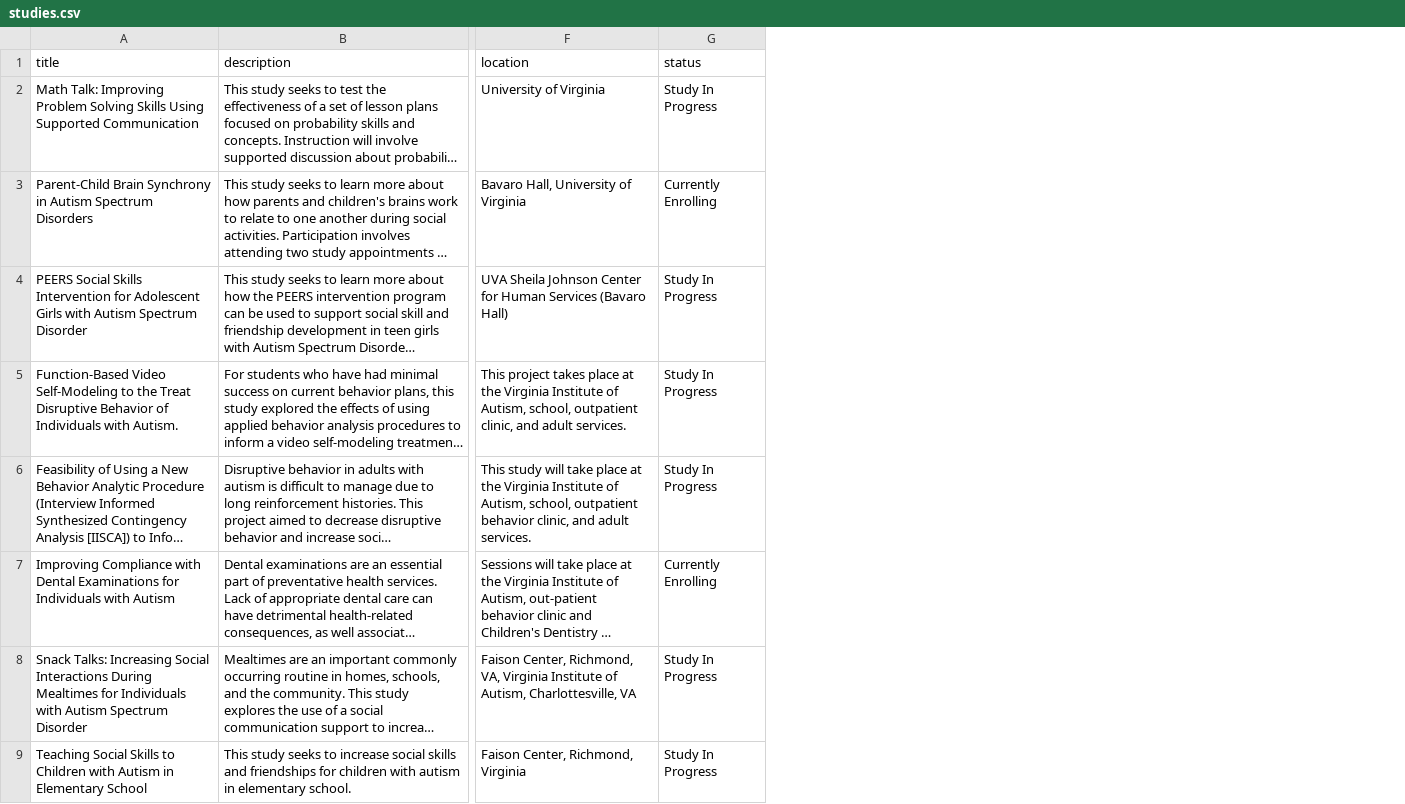
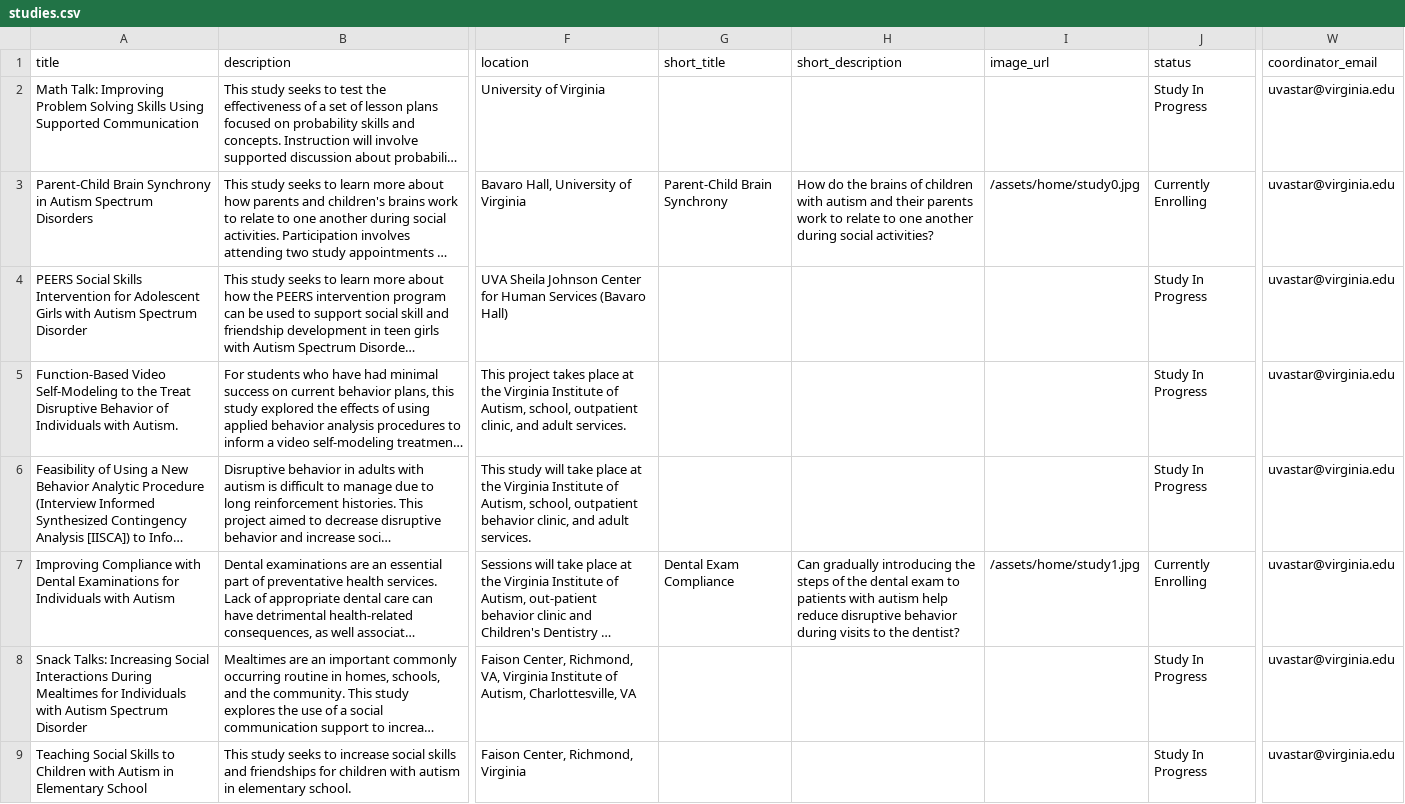
Before and after one commit to autismdrive/autismdrive, a CSV file: backend/example_data/studies.csv, drawn as a sheet; only a part is shown, gaps mark what is left out; long unchanged cells end in …; the diff names each change by its address in the sheet, - before the commit and + after, or states it on an @@ line.

Commit message:
add coordinator email to example data and data loader for studies.

```diff
--- a/backend/example_data/studies.csv
+++ b/backend/example_data/studies.csv
+column G (short_title), rows 3-7: Parent-Child Brain Synchrony |  |  |  | Dental Exam Compliance
+column H (short_description), rows 3-7: How do the brains of children with autism and their parents work to relate to one another during social activities? |  |  |  | Can gradually introducing the steps of the dental exam to patients with autism help reduce disruptive behavior during visits to the dentist?
+column I (image_url), rows 3-7: /assets/home/study0.jpg |  |  |  | /assets/home/study1.jpg
+column W (coordinator_email), rows 2-9: all uvastar@virginia.edu
```
Also changed, not shown: 1 other file.
